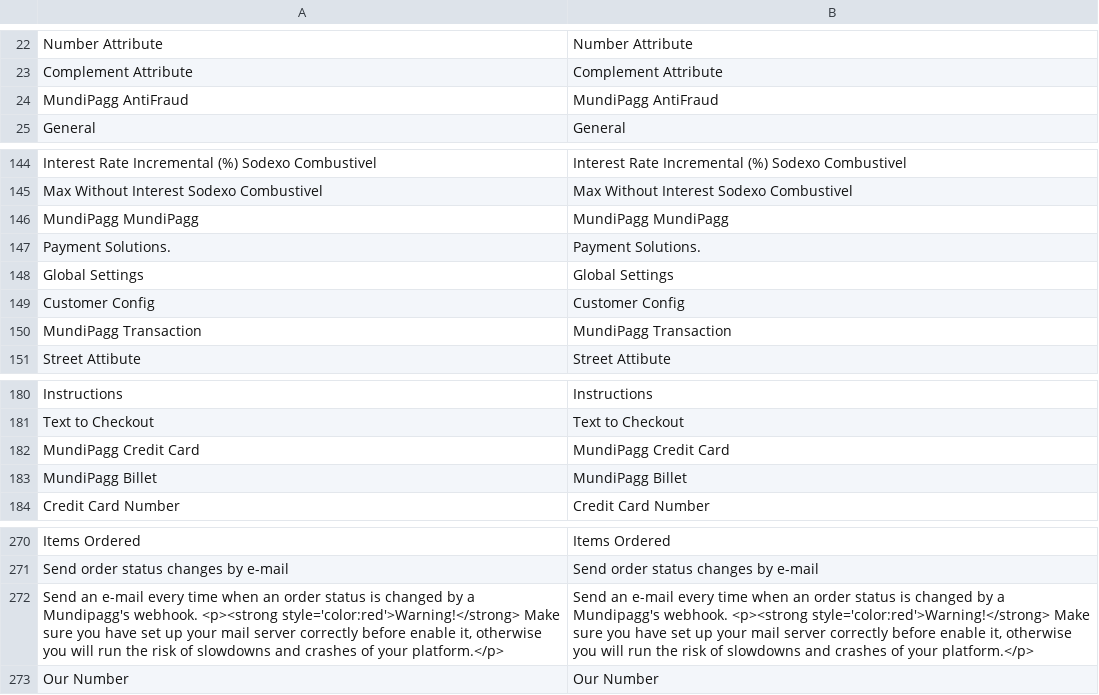
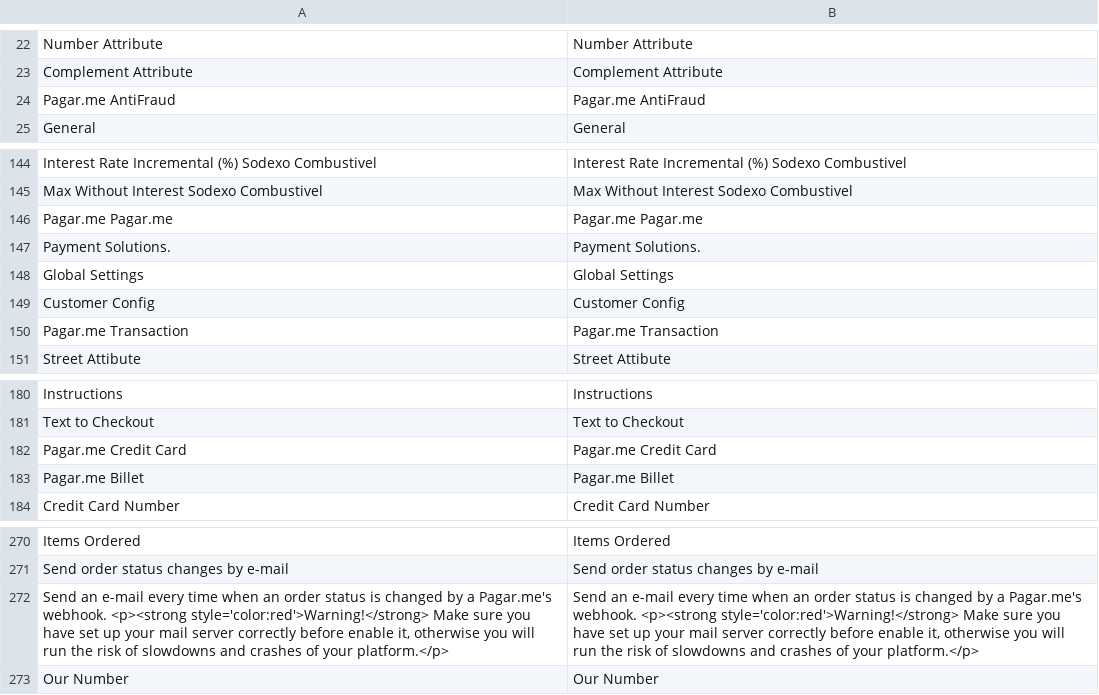
Before and after one commit to pagarme/magento2, a CSV file: i18n/en_US.csv, drawn as a sheet; only a part is shown, gaps mark what is left out.

```diff
--- a/i18n/en_US.csv
+++ b/i18n/en_US.csv
@@ -23,3 +23,3 @@
 "Complement Attribute","Complement Attribute"
-"MundiPagg AntiFraud","MundiPagg AntiFraud"
+"Pagar.me AntiFraud","Pagar.me AntiFraud"
 "General","General"
@@ -145,3 +145,3 @@
 "Max Without Interest Sodexo Combustivel","Max Without Interest Sodexo Combustivel"
-"MundiPagg MundiPagg","MundiPagg MundiPagg"
+"Pagar.me Pagar.me","Pagar.me Pagar.me"
 "Payment Solutions.","Payment Solutions."
@@ -149,3 +149,3 @@
 "Customer Config","Customer Config"
-"MundiPagg Transaction","MundiPagg Transaction"
+"Pagar.me Transaction","Pagar.me Transaction"
 "Street Attibute","Street Attibute"
@@ -181,4 +181,4 @@
 "Text to Checkout","Text to Checkout"
-"MundiPagg Credit Card","MundiPagg Credit Card"
-"MundiPagg Billet","MundiPagg Billet"
+"Pagar.me Credit Card","Pagar.me Credit Card"
+"Pagar.me Billet","Pagar.me Billet"
 "Credit Card Number","Credit Card Number"
@@ -271,3 +271,3 @@
 "Send order status changes by e-mail", "Send order status changes by e-mail"
-"Send an e-mail every time when an order status is changed by a Mundipagg's webhook. <p><strong style='color:red'>Warning!</strong> Make sure you have set up your mail server correctly before enable it, otherwise you will run the risk of slowdowns and crashes of your platform.</p>", "Send an e-mail every time when an order status is changed by a Mundipagg's webhook. <p><strong style='color:red'>Warning!</strong> Make sure you have set up your mail server correctly before enable it, otherwise you will run the risk of slowdowns and crashes of your platform.</p>"
+"Send an e-mail every time when an order status is changed by a Pagar.me's webhook. <p><strong style='color:red'>Warning!</strong> Make sure you have set up your mail server correctly before enable it, otherwise you will run the risk of slowdowns and crashes of your platform.</p>", "Send an e-mail every time when an order status is changed by a Pagar.me's webhook. <p><strong style='color:red'>Warning!</strong> Make sure you have set up your mail server correctly before enable it, otherwise you will run the risk of slowdowns and crashes of your platform.</p>"
 "Our Number", "Our Number"
```
Also changed, not shown: i18n/pt_BR.csv.
